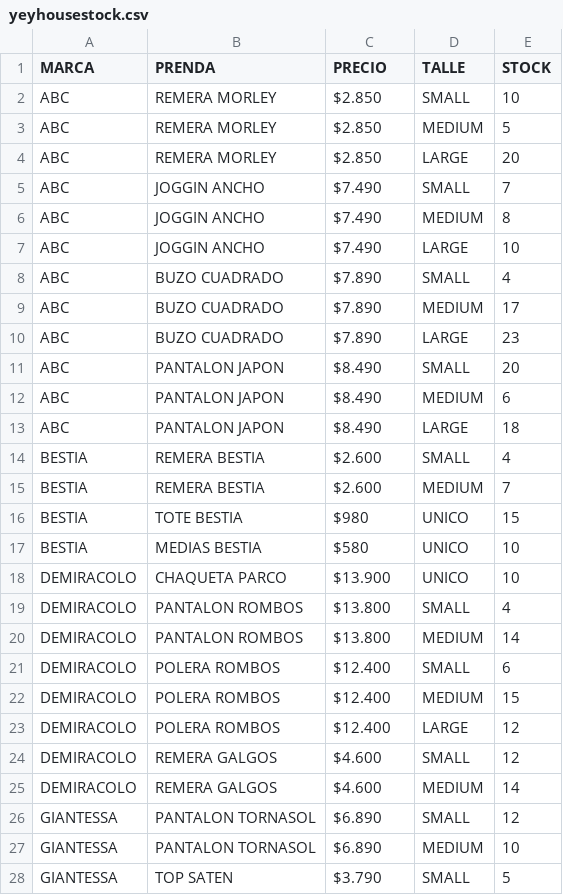
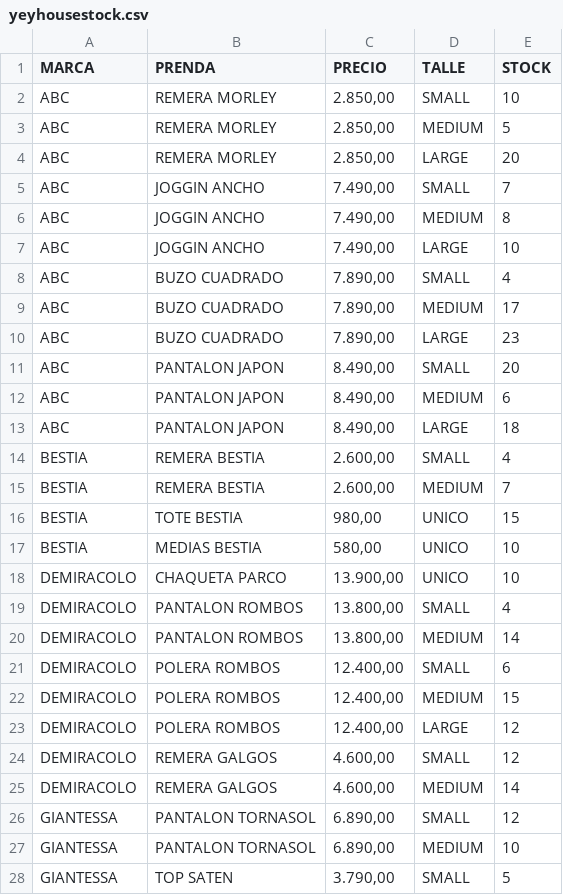
Before and after one commit to lauriberman/Proyecto_Python_Inicial, a CSV file: yeyhousestock.csv, drawn as a sheet; only a part is shown; the diff covers the shown part only.

```diff
--- a/yeyhousestock.csv
+++ b/yeyhousestock.csv
@@ -1,28 +1,28 @@
 MARCA,PRENDA,PRECIO,TALLE,STOCK
-ABC,REMERA MORLEY,$2.850,SMALL,10
-ABC,REMERA MORLEY,$2.850,MEDIUM,5
-ABC,REMERA MORLEY,$2.850,LARGE,20
-ABC,JOGGIN ANCHO,$7.490,SMALL,7
-ABC,JOGGIN ANCHO,$7.490,MEDIUM,8
-ABC,JOGGIN ANCHO,$7.490,LARGE,10
-ABC,BUZO CUADRADO,$7.890,SMALL,4
-ABC,BUZO CUADRADO,$7.890,MEDIUM,17
-ABC,BUZO CUADRADO,$7.890,LARGE,23
-ABC,PANTALON JAPON,$8.490,SMALL,20
-ABC,PANTALON JAPON,$8.490,MEDIUM,6
-ABC,PANTALON JAPON,$8.490,LARGE,18
-BESTIA,REMERA BESTIA,$2.600,SMALL,4
-BESTIA,REMERA BESTIA,$2.600,MEDIUM,7
-BESTIA,TOTE BESTIA,$980,UNICO,15
-BESTIA,MEDIAS BESTIA,$580,UNICO,10
-DEMIRACOLO,CHAQUETA PARCO,$13.900,UNICO,10
-DEMIRACOLO,PANTALON ROMBOS,$13.800,SMALL,4
-DEMIRACOLO,PANTALON ROMBOS,$13.800,MEDIUM,14
-DEMIRACOLO,POLERA ROMBOS,$12.400,SMALL,6
-DEMIRACOLO,POLERA ROMBOS,$12.400,MEDIUM,15
-DEMIRACOLO,POLERA ROMBOS,$12.400,LARGE,12
-DEMIRACOLO,REMERA GALGOS,$4.600,SMALL,12
-DEMIRACOLO,REMERA GALGOS,$4.600,MEDIUM,14
-GIANTESSA,PANTALON TORNASOL,$6.890,SMALL,12
-GIANTESSA,PANTALON TORNASOL,$6.890,MEDIUM,10
-GIANTESSA,TOP SATEN,$3.790,SMALL,5
+ABC,REMERA MORLEY,"2.850,00",SMALL,10
+ABC,REMERA MORLEY,"2.850,00",MEDIUM,5
+ABC,REMERA MORLEY,"2.850,00",LARGE,20
+ABC,JOGGIN ANCHO,"7.490,00",SMALL,7
+ABC,JOGGIN ANCHO,"7.490,00",MEDIUM,8
+ABC,JOGGIN ANCHO,"7.490,00",LARGE,10
+ABC,BUZO CUADRADO,"7.890,00",SMALL,4
+ABC,BUZO CUADRADO,"7.890,00",MEDIUM,17
+ABC,BUZO CUADRADO,"7.890,00",LARGE,23
+ABC,PANTALON JAPON,"8.490,00",SMALL,20
+ABC,PANTALON JAPON,"8.490,00",MEDIUM,6
+ABC,PANTALON JAPON,"8.490,00",LARGE,18
+BESTIA,REMERA BESTIA,"2.600,00",SMALL,4
+BESTIA,REMERA BESTIA,"2.600,00",MEDIUM,7
+BESTIA,TOTE BESTIA,"980,00",UNICO,15
+BESTIA,MEDIAS BESTIA,"580,00",UNICO,10
+DEMIRACOLO,CHAQUETA PARCO,"13.900,00",UNICO,10
+DEMIRACOLO,PANTALON ROMBOS,"13.800,00",SMALL,4
+DEMIRACOLO,PANTALON ROMBOS,"13.800,00",MEDIUM,14
+DEMIRACOLO,POLERA ROMBOS,"12.400,00",SMALL,6
+DEMIRACOLO,POLERA ROMBOS,"12.400,00",MEDIUM,15
+DEMIRACOLO,POLERA ROMBOS,"12.400,00",LARGE,12
+DEMIRACOLO,REMERA GALGOS,"4.600,00",SMALL,12
+DEMIRACOLO,REMERA GALGOS,"4.600,00",MEDIUM,14
+GIANTESSA,PANTALON TORNASOL,"6.890,00",SMALL,12
+GIANTESSA,PANTALON TORNASOL,"6.890,00",MEDIUM,10
+GIANTESSA,TOP SATEN,"3.790,00",SMALL,5
```
Also changed, not shown: 48 edited cells elsewhere in this file, 1 other file.
